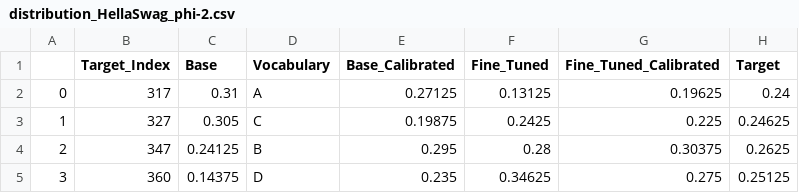
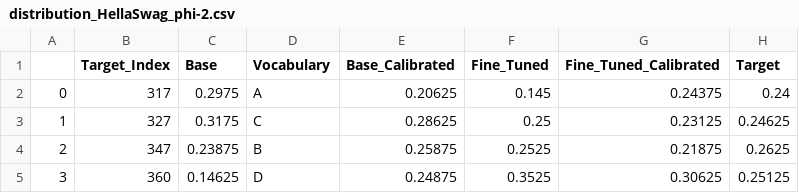
Before and after one commit to JuaniTollo/LoRA-Calibration, a CSV file: outputs/distribution_HellaSwag_phi-2.csv, drawn as a sheet.

```diff
--- a/outputs/distribution_HellaSwag_phi-2.csv
+++ b/outputs/distribution_HellaSwag_phi-2.csv
@@ -1,5 +1,5 @@
 ,Target_Index,Base,Vocabulary,Base_Calibrated,Fine_Tuned,Fine_Tuned_Calibrated,Target
-0,317,0.31, A,0.27125,0.13125,0.19625,0.24
-1,327,0.305, C,0.19875,0.2425,0.225,0.24625
-2,347,0.24125, B,0.295,0.28,0.30375,0.2625
-3,360,0.14375, D,0.235,0.34625,0.275,0.25125
+0,317,0.2975, A,0.20625,0.145,0.24375,0.24
+1,327,0.3175, C,0.28625,0.25,0.23125,0.24625
+2,347,0.23875, B,0.25875,0.2525,0.21875,0.2625
+3,360,0.14625, D,0.24875,0.3525,0.30625,0.25125
```
Also changed, not shown: outputs/distribution_HellaSwag_phi-1.5.csv, outputs/distribution_SocialIQA_phi-1.5.csv, 13 other files.
